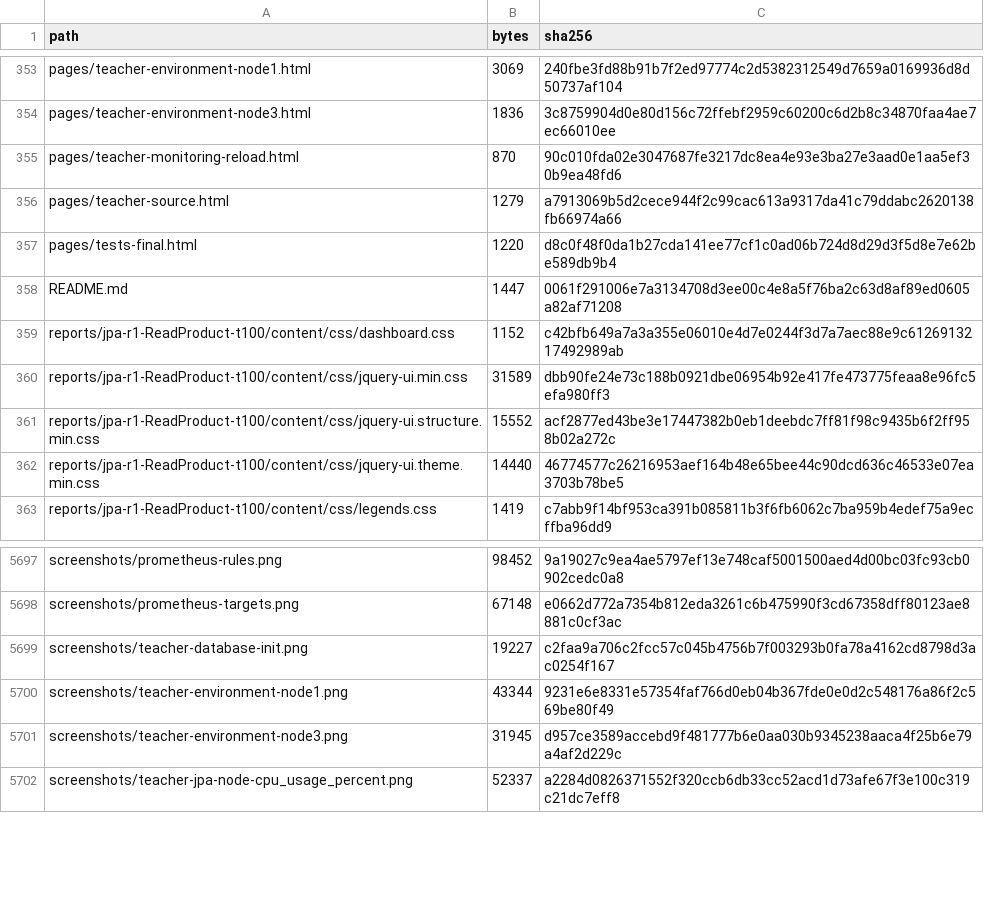
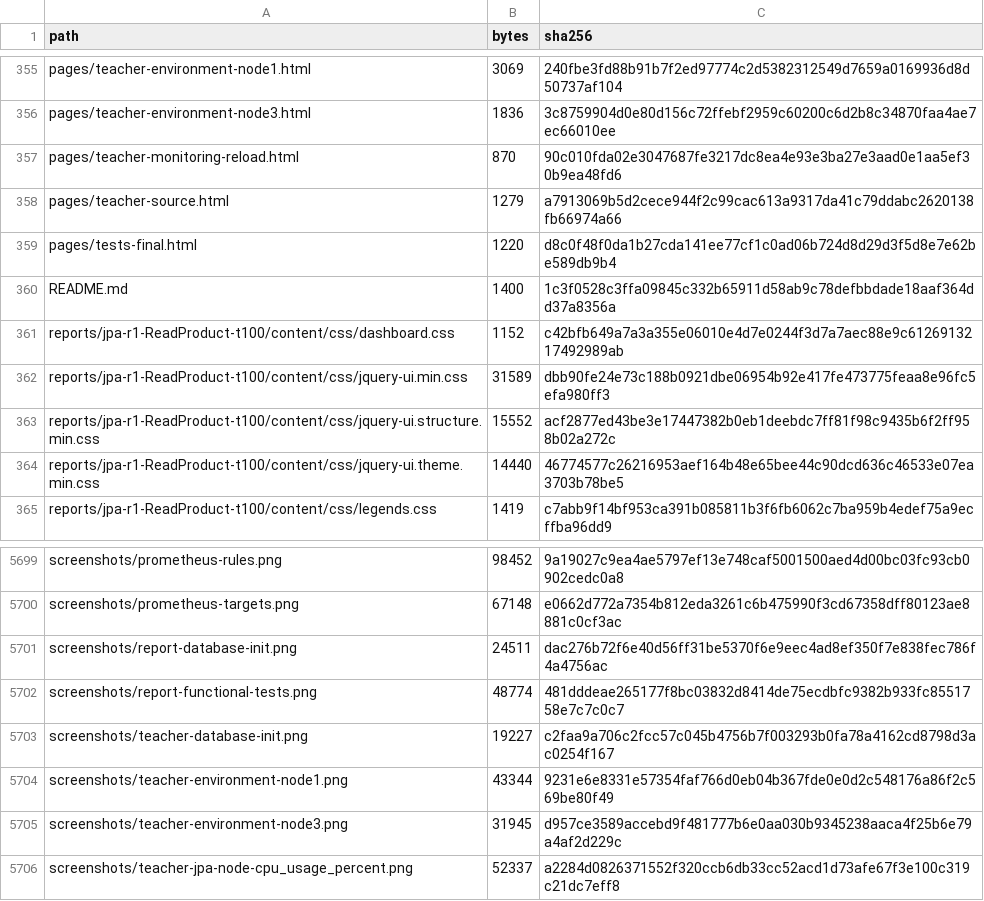
Before and after one commit to Re1lya/lab3-mysql-benchmark, a CSV file: results/teacher-20261018/SHA256-original-materials.csv, drawn as a sheet; only a part is shown, gaps mark what is left out; the diff covers the shown part only.

Commit message:
Polish experiment report wording and figure captions

```diff
--- a/results/teacher-20261018/SHA256-original-materials.csv
+++ b/results/teacher-20261018/SHA256-original-materials.csv
@@ -357,3 +359,3 @@ pages/teacher-source.html,1279,a7913069b5d2cece944f2c99cac613a9317da41c79ddabc26
 pages/tests-final.html,1220,d8c0f48f0da1b27cda141ee77cf1c0ad06b724d8d29d3f5d8e7e62be589db9b4
-README.md,1447,0061f291006e7a3134708d3ee00c4e8a5f76ba2c63d8af89ed0605a82af71208
+README.md,1400,1c3f0528c3ffa09845c332b65911d58ab9c78defbbdade18aaf364dd37a8356a
 reports/jpa-r1-ReadProduct-t100/content/css/dashboard.css,1152,c42bfb649a7a3a355e06010e4d7e0244f3d7a7aec88e9c6126913217492989ab
@@ -5698,2 +5700,4 @@ screenshots/prometheus-rules.png,98452,9a19027c9ea4ae5797ef13e748caf5001500aed4d
 screenshots/prometheus-targets.png,67148,e0662d772a7354b812eda3261c6b475990f3cd67358dff80123ae8881c0cf3ac
+screenshots/report-database-init.png,24511,dac276b72f6e40d56ff31be5370f6e9eec4ad8ef350f7e838fec786f4a4756ac
+screenshots/report-functional-tests.png,48774,481dddeae265177f8bc03832d8414de75ecdbfc9382b933fc8551758e7c7c0c7
 screenshots/teacher-database-init.png,19227,c2faa9a706c2fcc57c045b4756b7f003293b0fa78a4162cd8798d3ac0254f167
```
Also changed, not shown: 4 added rows, 2 removed rows and 22 edited cells elsewhere in this file, results/teacher-20261018/SHA256-published.csv, 21 other files.
